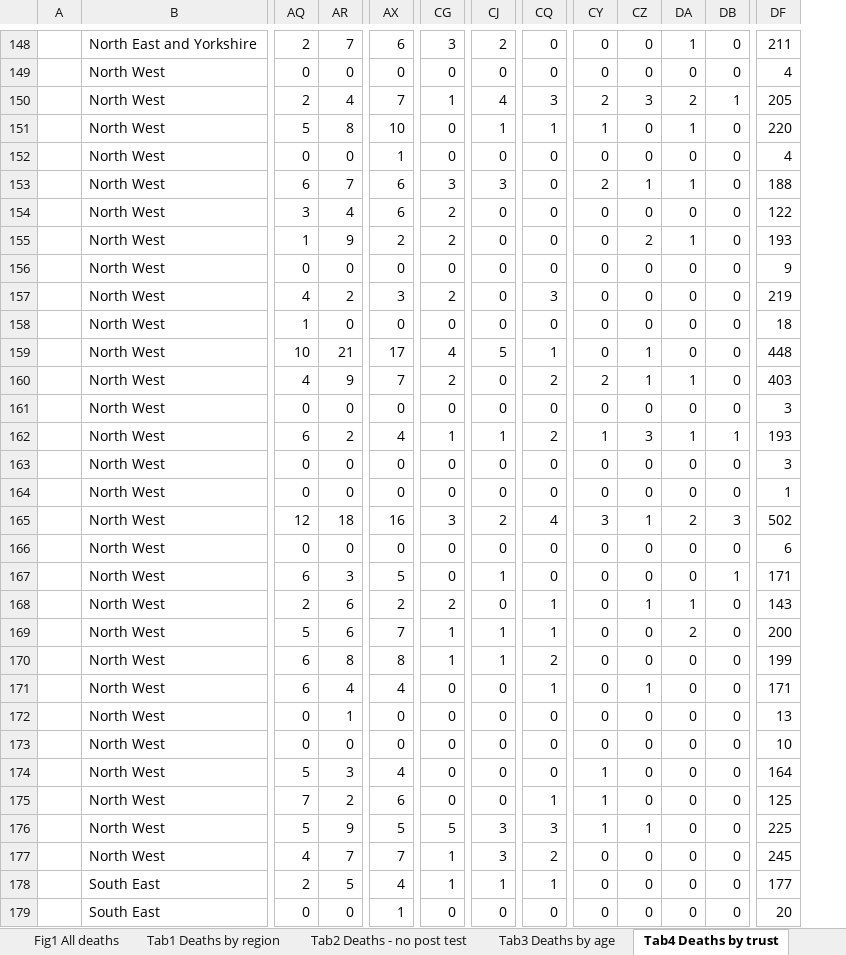
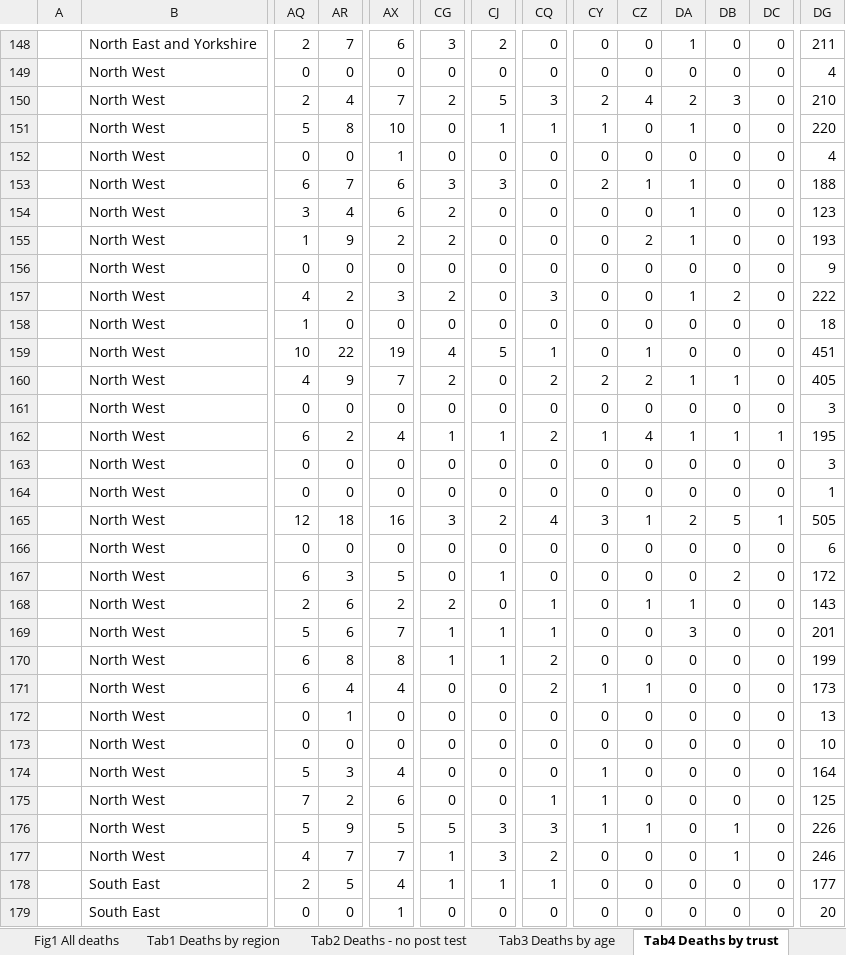
Before and after one commit to sdesilva26/Covid-19-App, an Excel workbook: Covid_19_Plots/data/COVID-19-total-announced-deaths.xlsx, sheet Tab4 Deaths by trust, drawn as a sheet; only a part is shown, gaps mark what is left out; values as stored, in another font and other column widths than the file's, no borders; conditional formats not drawn; addresses are those after the commit; the diff covers the shown part only; the diff names each change by its address in the sheet, - before the commit and + after, or states it on an @@ line.

```diff
--- a/Covid_19_Plots/data/COVID-19-total-announced-deaths.xlsx (sheet Tab4 Deaths by trust)
+++ b/Covid_19_Plots/data/COVID-19-total-announced-deaths.xlsx (sheet Tab4 Deaths by trust)
+column DC, rows 148-179: 0 | 0 | 0 | 0 | 0 | 0 | 0 | 0 | 0 | 0 | 0 | 0 | 0 | 0 | 1 | 0 | 0 | 1 | 0 | 0 | 0 | 0 | 0 | 0 | 0 | 0 | 0 | 0 | 0 | 0 | 0 | 0
-CG150: 1
+CG150: 2
-CJ150: 4
+CJ150: 5
-CZ150: 3
+CZ150: 4
-DB150: 1
+DB150: 3
-DG150: 205
+DG150: 210
-DA154: 0
+DA154: 1
-DG154: 122
+DG154: 123
-DA157: 0
+DA157: 1
-DB157: 0
+DB157: 2
-DG157: 219
+DG157: 222
-AR159: 21
+AR159: 22
-AX159: 17
+AX159: 19
-DG159: 448
+DG159: 451
-CZ160: 1
+CZ160: 2
-DB160: 0
+DB160: 1
-DG160: 403
+DG160: 405
-CZ162: 3
+CZ162: 4
-DG162: 193
+DG162: 195
-DB165: 3
+DB165: 5
-DG165: 502
+DG165: 505
-DB167: 1
+DB167: 2
-DG167: 171
+DG167: 172
-DA169: 2
+DA169: 3
-DG169: 200
+DG169: 201
-CQ171: 1
+CQ171: 2
-CY171: 0
+CY171: 1
-DG171: 171
+DG171: 173
-DB176:DB177: 0
+DB176:DB177: 1
-DG176: 225
+DG176: 226
-DG177: 245
+DG177: 246
```
Also changed, not shown: 1 added row, 1 removed row and 106 edited cells elsewhere in this sheet, sheet Tab1 Deaths by region, sheet Tab3 Deaths by age, sheet Tab2 Deaths - no post test, sheet Contents, sheet Fig1 All deaths, charts or pictures, 1 other file.
